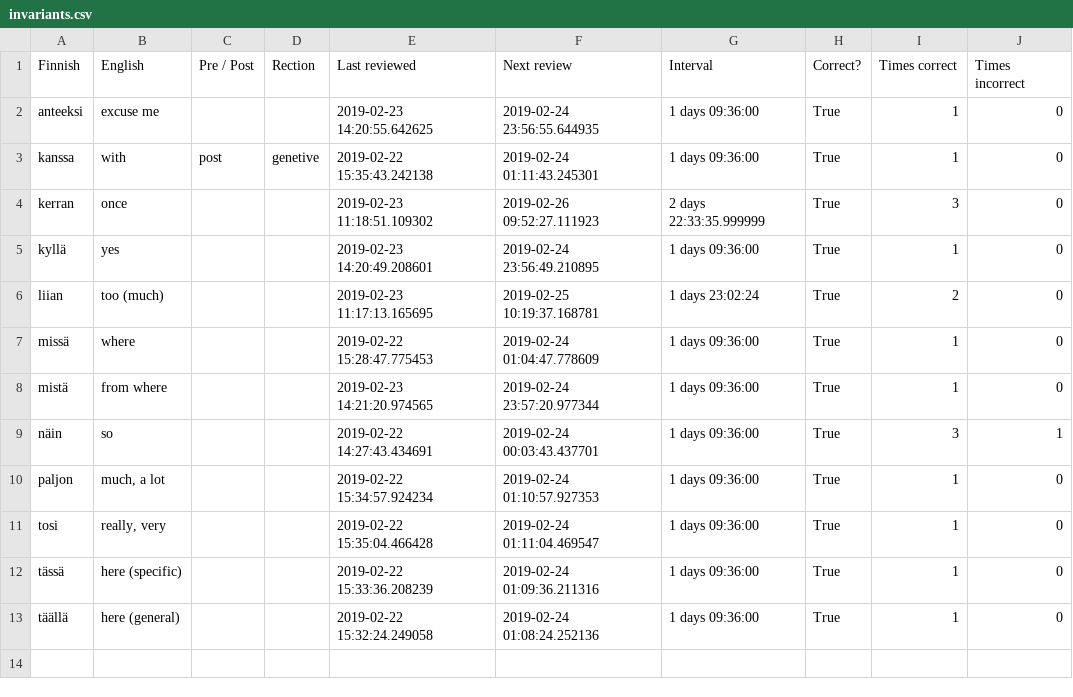
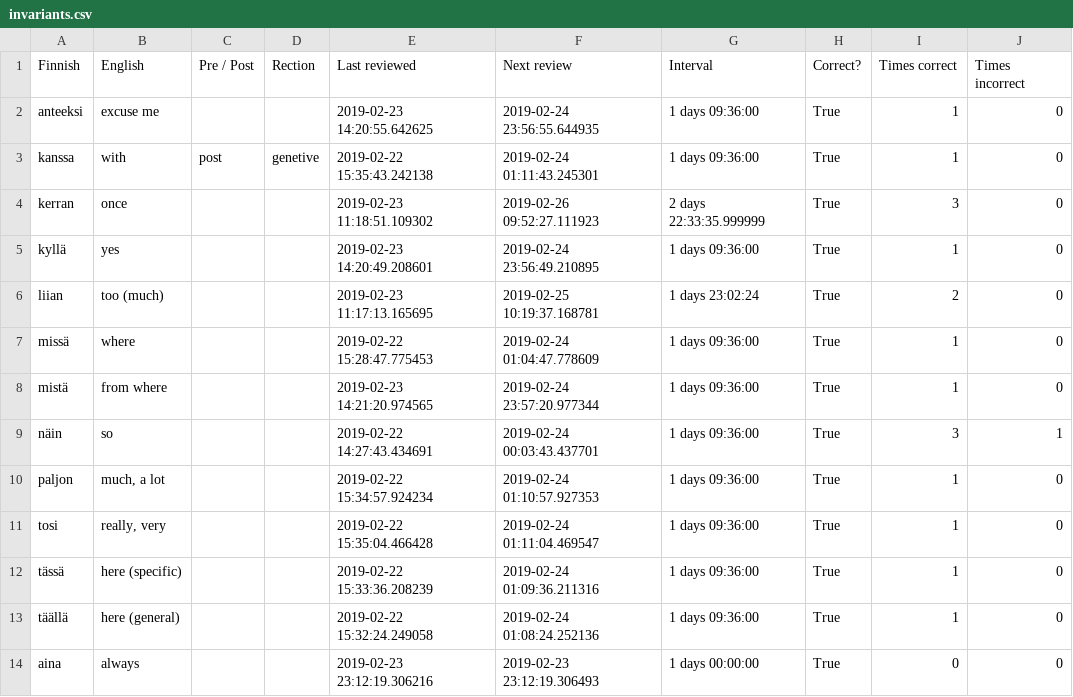
Before and after one commit to tbilsbor/finncards, a CSV file: invariants.csv, drawn as a sheet.

```diff
--- a/invariants.csv
+++ b/invariants.csv
@@ -13 +13,2 @@ tässä,here (specific),,,2019-02-22 15:33:36.208239,2019-02-24 01:09:36.211316,
 täällä,here (general),,,2019-02-22 15:32:24.249058,2019-02-24 01:08:24.252136,1 days 09:36:00,True,1,0
+aina,always,,,2019-02-23 23:12:19.306216,2019-02-23 23:12:19.306493,1 days 00:00:00,True,0,0
```
Also changed, not shown: phrases.csv, 2 other files.
